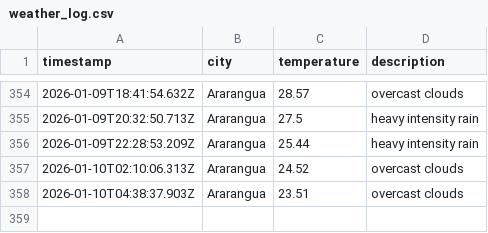
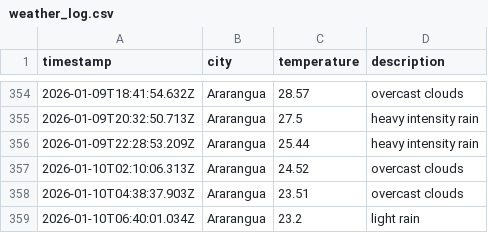
Before and after one commit to moniafavaro/DataOps-weather-js, a CSV file: data/weather_log.csv, drawn as a sheet; only a part is shown, gaps mark what is left out; the diff names each change by its address in the sheet, - before the commit and + after, or states it on an @@ line.

```diff
--- a/data/weather_log.csv
+++ b/data/weather_log.csv
+row 359: 2026-01-10T06:40:01.034Z | Ararangua | 23.2 | light rain
```
Also changed, not shown: 1 other file.
